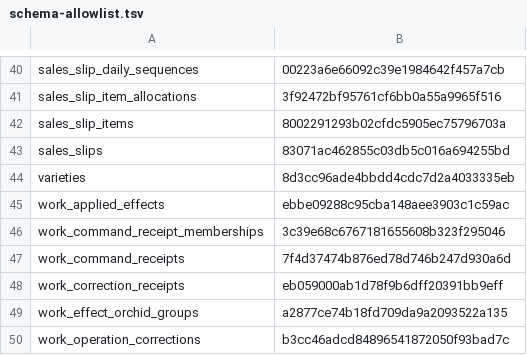
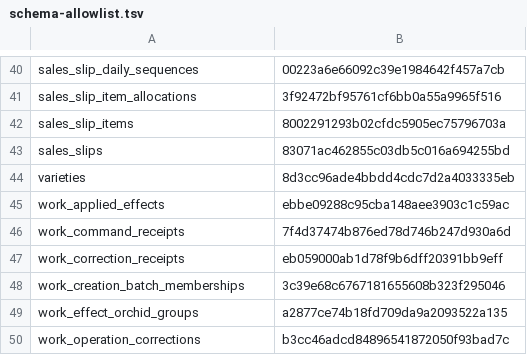
Before and after one commit to styughjvbn/green-house, a TSV file: scripts/demo/schema-allowlist.tsv, drawn as a sheet; only a part is shown, gaps mark what is left out; removed rows and columns are numbered as before the commit, all else as after; the diff names each change by its address in the sheet, - before the commit and + after, or states it on an @@ line.

Commit message:
refactor: consolidate document and work batch migrations

```diff
--- a/scripts/demo/schema-allowlist.tsv
+++ b/scripts/demo/schema-allowlist.tsv
-row 46: work_command_receipt_memberships | 3c39e68c6767181655608b323f295046
+row 48: work_creation_batch_memberships | 3c39e68c6767181655608b323f295046
```
Also changed, not shown: 34 other files.
